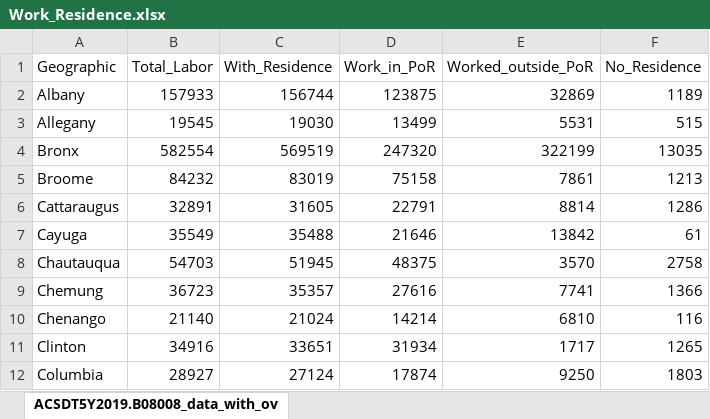
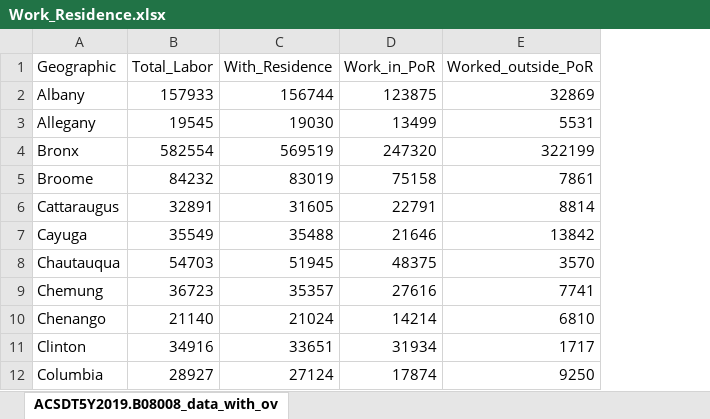
Before and after one commit to Chenchaoyou/Covid-Health, an Excel workbook: dataset/Work_Residence/Work_Residence.xlsx, sheet ACSDT5Y2019.B08008_data_with_ov, drawn as a sheet; only a part is shown; values as stored, in another font and other column widths than the file's, no borders; the diff names each change by its address in the sheet, - before the commit and + after, or states it on an @@ line.

```diff
--- a/dataset/Work_Residence/Work_Residence.xlsx (sheet ACSDT5Y2019.B08008_data_with_ov)
+++ b/dataset/Work_Residence/Work_Residence.xlsx (sheet ACSDT5Y2019.B08008_data_with_ov)
-column F (No_Residence), rows 2-12: 1189 | 515 | 13035 | 1213 | 1286 | 61 | 2758 | 1366 | 116 | 1265 | 1803
```
Also changed, not shown: dataset/Election/2016President.xlsx, dataset/Election/2020President.xlsx, 11 other files.
